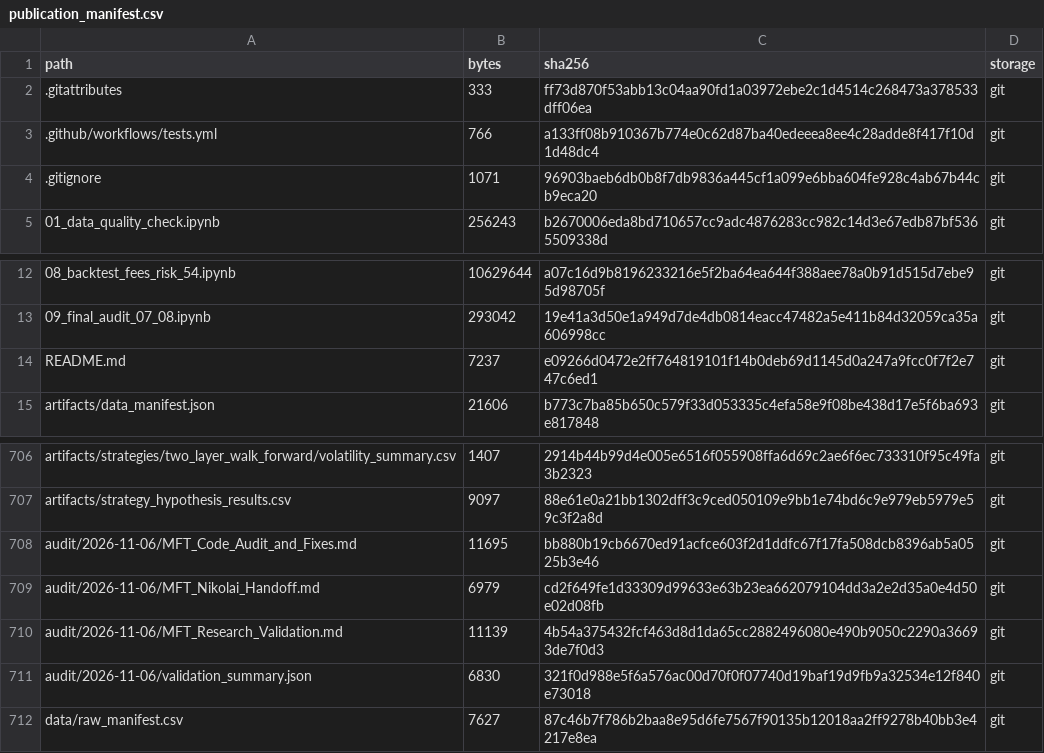
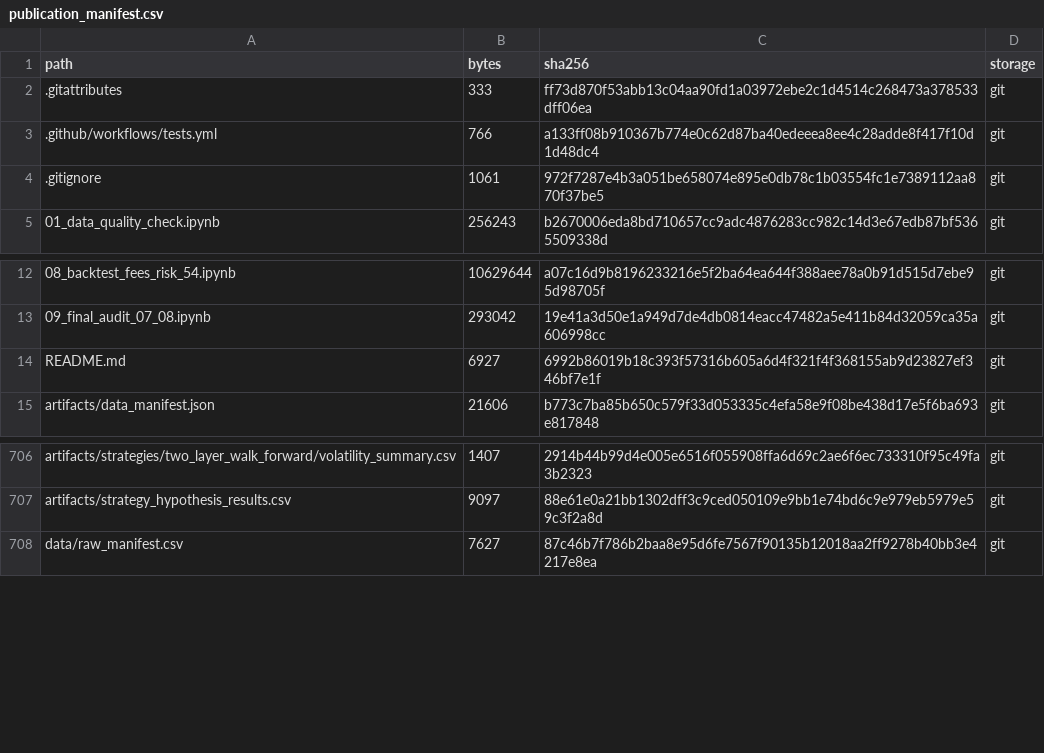
Before and after one commit to Flidison/MFT_CMF_PROJ, a CSV file: publication_manifest.csv, drawn as a sheet; only a part is shown, gaps mark what is left out.

Commit message:
Remove review reports from the public repository

```diff
--- a/publication_manifest.csv
+++ b/publication_manifest.csv
@@ -3,3 +3,3 @@ path,bytes,sha256,storage
 .github/workflows/tests.yml,766,a133ff08b910367b774e0c62d87ba40edeeea8ee4c28adde8f417f10d1d48dc4,git
-.gitignore,1071,96903baeb6db0b8f7db9836a445cf1a099e6bba604fe928c4ab67b44cb9eca20,git
+.gitignore,1061,972f7287e4b3a051be658074e895e0db78c1b03554fc1e7389112aa870f37be5,git
 01_data_quality_check.ipynb,256243,b2670006eda8bd710657cc9adc4876283cc982c14d3e67edb87bf5365509338d,git
@@ -13,3 +13,3 @@ path,bytes,sha256,storage
 09_final_audit_07_08.ipynb,293042,19e41a3d50e1a949d7de4db0814eacc47482a5e411b84d32059ca35a606998cc,git
-README.md,7237,e09266d0472e2ff764819101f14b0deb69d1145d0a247a9fcc0f7f2e747c6ed1,git
+README.md,6927,6992b86019b18c393f57316b605a6d4f321f4f368155ab9d23827ef346bf7e1f,git
 artifacts/data_manifest.json,21606,b773c7ba85b650c579f33d053335c4efa58e9f08be438d17e5f6ba693e817848,git
@@ -707,6 +707,2 @@ artifacts/strategies/two_layer_walk_forward/volatility_summary.csv,1407,2914b44b
 artifacts/strategy_hypothesis_results.csv,9097,88e61e0a21bb1302dff3c9ced050109e9bb1e74bd6c9e979eb5979e59c3f2a8d,git
-audit/2026-11-06/MFT_Code_Audit_and_Fixes.md,11695,bb880b19cb6670ed91acfce603f2d1ddfc67f17fa508dcb8396ab5a0525b3e46,git
-audit/2026-11-06/MFT_Nikolai_Handoff.md,6979,cd2f649fe1d33309d99633e63b23ea662079104dd3a2e2d35a0e4d50e02d08fb,git
-audit/2026-11-06/MFT_Research_Validation.md,11139,4b54a375432fcf463d8d1da65cc2882496080e490b9050c2290a36693de7f0d3,git
-audit/2026-11-06/validation_summary.json,6830,321f0d988e5f6a576ac00d70f0f07740d19baf19d9fb9a32534e12f840e73018,git
 data/raw_manifest.csv,7627,87c46b7f786b2baa8e95d6fe7567f90135b12018aa2ff9278b40bb3e4217e8ea,git
```
Also changed, not shown: 6 other files.
